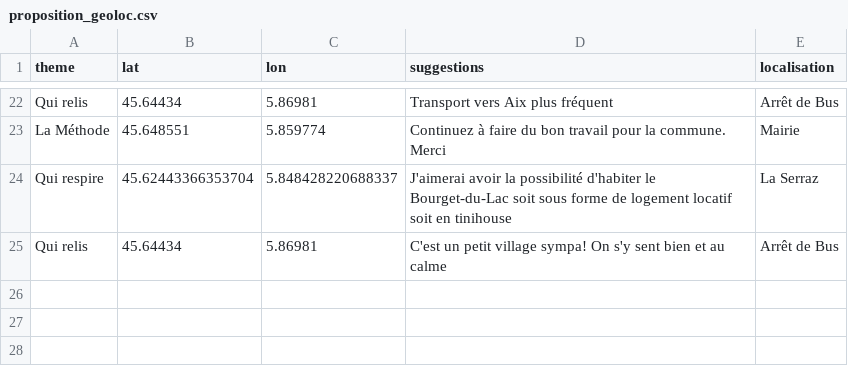
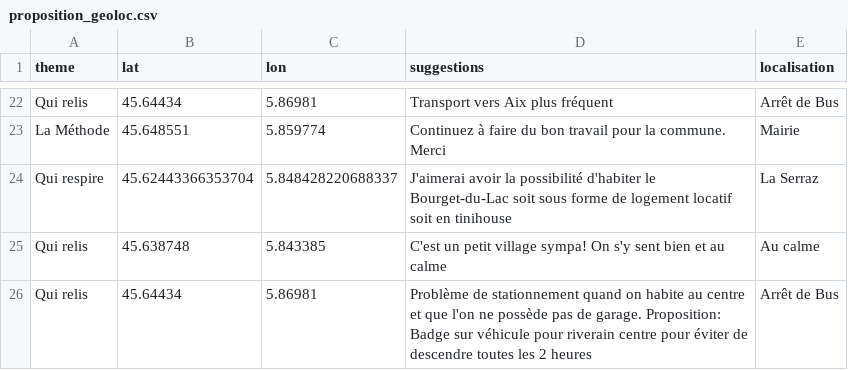
Before and after one commit to Tonow/Vivre-le-bourget-Map-idee, a CSV file: proposition_geoloc.csv, drawn as a sheet; only a part is shown, gaps mark what is left out.

Commit message:
fixup! fixup! fixup! fixup! fixup! fixup! fixup! fixup! fixup! fixup! prop n+1

```diff
--- a/proposition_geoloc.csv
+++ b/proposition_geoloc.csv
@@ -24,2 +24,3 @@ La Méthode,45.648551 , 5.859774,Continuez à faire du bon travail pour la commu
 Qui respire,45.62443366353704, 5.848428220688337,J'aimerai avoir la possibilité d'habiter le Bourget-du-Lac soit sous forme de logement locatif soit en tinihouse,La Serraz
-Qui relis,45.64434 , 5.86981,C'est un petit village sympa! On s'y sent bien et au calme,Arrêt de Bus
+Qui relis,45.638748 , 5.843385,C'est un petit village sympa! On s'y sent bien et au calme,Au calme
+Qui relis,45.64434 , 5.86981,Problème de stationnement quand on habite au centre et que l'on ne possède pas de garage. Proposition: Badge sur véhicule pour riverain centre pour éviter de descendre toutes les 2 heures,Arrêt de Bus
```
